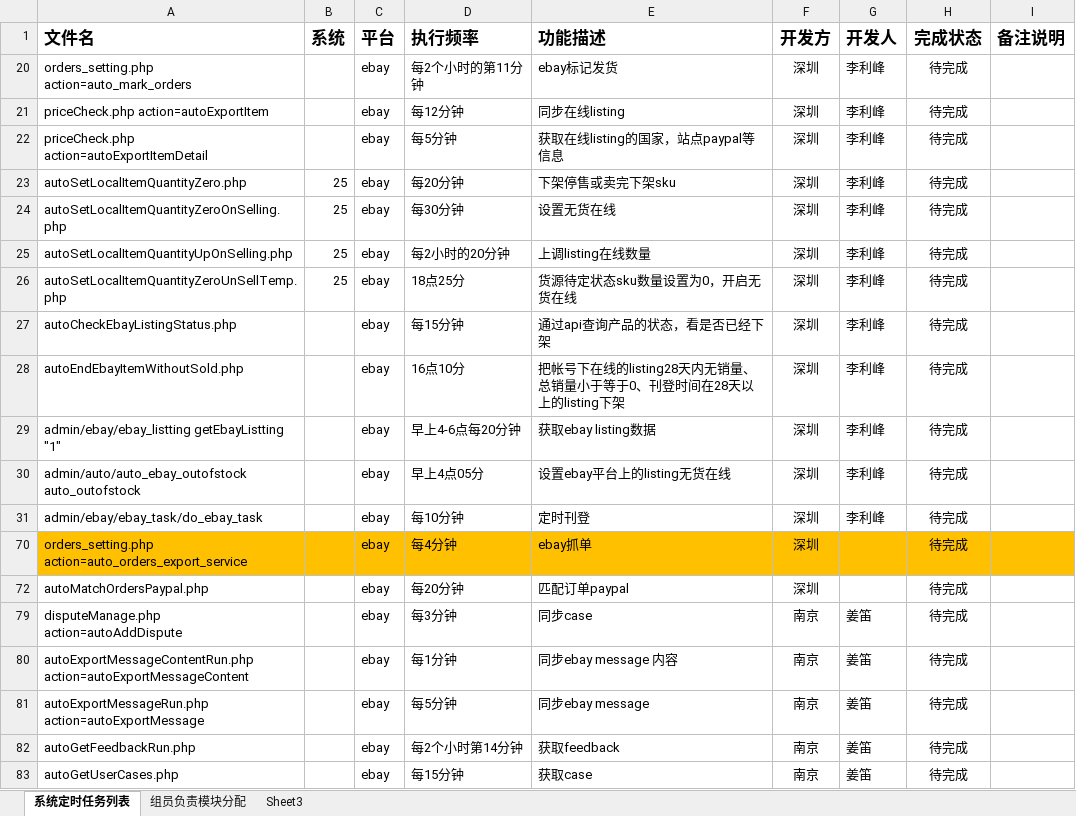
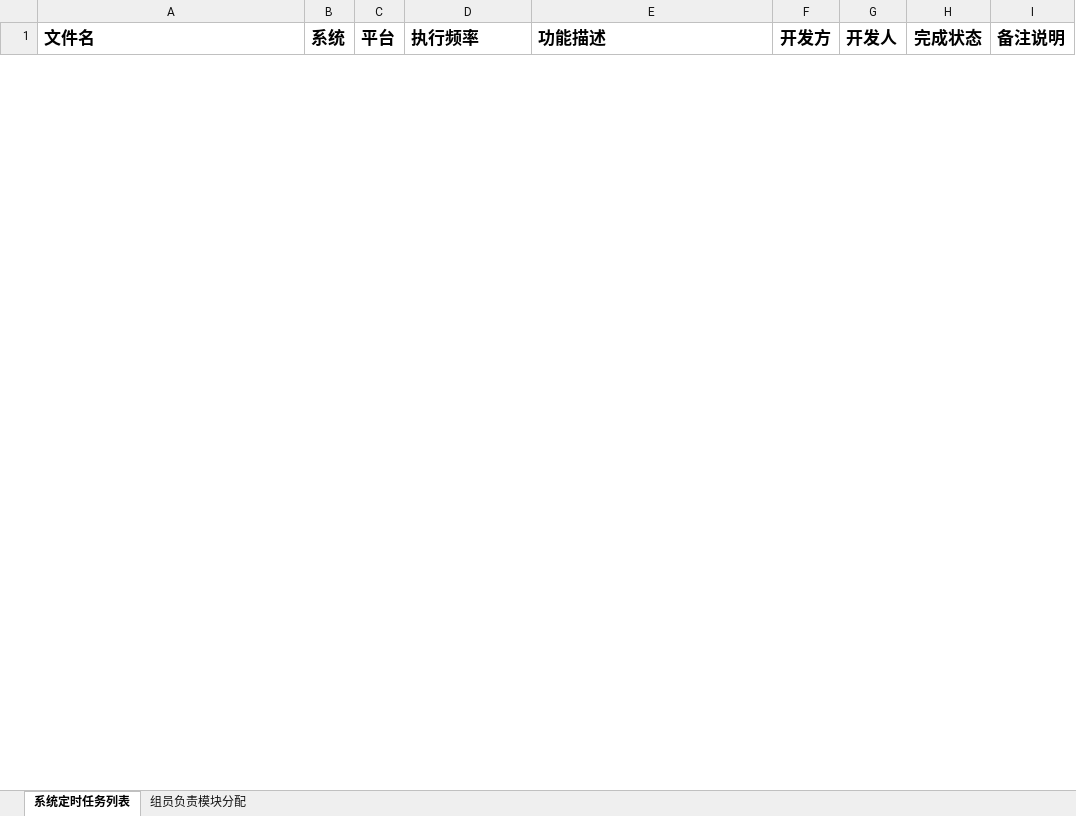
Before and after one commit to andychang88/test.com, an Excel workbook: work_documents/Slme定时任务功能列表20161017.xlsx, sheet 系统定时任务列表, drawn as a sheet; only a part is shown; values as stored, in another font and other column widths than the file's, no borders; table styles not drawn; removed rows and columns are numbered as before the commit, all else as after; the diff covers the shown part only; the diff names each change by its address in the sheet, - before the commit and + after, or states it on an @@ line.

```diff
--- a/work_documents/Slme定时任务功能列表20161017.xlsx (sheet 系统定时任务列表)
+++ b/work_documents/Slme定时任务功能列表20161017.xlsx (sheet 系统定时任务列表)
-sheet tab: Sheet3
@@ row 20 hidden: orders_setting.php action=auto_mark_orders |  | ebay | 每2个小时的第11分钟 | ebay标记发货 | 深圳 | 李利峰 | 待完成 @@
@@ row 21 hidden: priceCheck.php action=autoExportItem |  | ebay | 每12分钟 | 同步在线listing | 深圳 | 李利峰 | 待完成 @@
@@ row 22 hidden: priceCheck.php action=autoExportItemDetail |  | ebay | 每5分钟 | 获取在线listing的国家，站点paypal等信息 | 深圳 | 李利峰 | 待完成 @@
-row 23: autoSetLocalItemQuantityZero.php | 25 | ebay | 每20分钟 | 下架停售或卖完下架sku | 深圳 | 李利峰 | 待完成
@@ row 24 hidden: autoSetLocalItemQuantityZeroOnSelling.php | 25 | ebay | 每30分钟 | 设置无货在线 | 深圳 | 李利峰 | 待完成 @@
-row 25: autoSetLocalItemQuantityUpOnSelling.php | 25 | ebay | 每2小时的20分钟 | 上调listing在线数量 | 深圳 | 李利峰 | 待完成
@@ row 26 hidden: autoSetLocalItemQuantityZeroUnSellTemp.php | 25 | ebay | 18点25分 | 货源待定状态sku数量设置为0，开启无货在线 | 深圳 | 李利峰 | 待完成 @@
@@ row 27 hidden: autoCheckEbayListingStatus.php |  | ebay | 每15分钟 | 通过api查询产品的状态，看是否已经下架 | 深圳 | 李利峰 | 待完成 @@
@@ row 28 hidden: autoEndEbayItemWithoutSold.php |  | ebay | 16点10分 | 把帐号下在线的listing28天内无销量、总销量小于等于0、刊登时间在28天以上的listing下架 | 深圳 | 李利峰 | 待完成 @@
@@ row 29 hidden: admin/ebay/ebay_listting getEbayListting "1" |  | ebay | 早上4-6点每20分钟 | 获取ebay listing数据 | 深圳 | 李利峰 | 待完成 @@
@@ row 30 hidden: admin/auto/auto_ebay_outofstock auto_outofstock |  | ebay | 早上4点05分 | 设置ebay平台上的listing无货在线 | 深圳 | 李利峰 | 待完成 @@
@@ row 31 hidden: admin/ebay/ebay_task/do_ebay_task |  | ebay | 每10分钟 | 定时刊登 | 深圳 | 李利峰 | 待完成 @@
@@ row 70 hidden: orders_setting.php action=auto_orders_export_service |  | ebay | 每4分钟 | ebay抓单 | 深圳 |  | 待完成 @@
@@ row 72 hidden: autoMatchOrdersPaypal.php |  | ebay | 每20分钟 | 匹配订单paypal | 深圳 |  | 待完成 @@
@@ row 79 hidden: disputeManage.php action=autoAddDispute |  | ebay | 每3分钟 | 同步case | 南京 | 姜笛 | 待完成 @@
@@ row 80 hidden: autoExportMessageContentRun.php action=autoExportMessageContent |  | ebay | 每1分钟 | 同步ebay message 内容 | 南京 | 姜笛 | 待完成 @@
@@ row 81 hidden: autoExportMessageRun.php action=autoExportMessage |  | ebay | 每5分钟 | 同步ebay message | 南京 | 姜笛 | 待完成 @@
@@ row 82 hidden: autoGetFeedbackRun.php |  | ebay | 每2个小时第14分钟 | 获取feedback | 南京 | 姜笛 | 待完成 @@
@@ row 83 hidden: autoGetUserCases.php |  | ebay | 每15分钟 | 获取case | 南京 | 姜笛 | 待完成 @@
```
Also changed, not shown: 1 removed row and 37 hidden or unhidden rows elsewhere in this sheet, sheet 组员负责模块分配, hidden cells, 4 other files.
